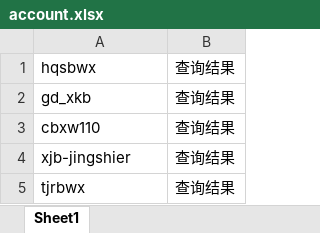
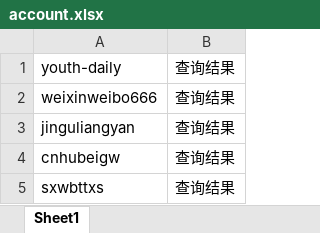
Before and after one commit to whoiskx/com_code, an Excel workbook: wechat/daily/daily_check/account.xlsx, sheet Sheet1, drawn as a sheet; values as stored, in another font and other column widths than the file's, no borders; removed rows and columns are numbered as before the commit, all else as after; the diff names each change by its address in the sheet, - before the commit and + after, or states it on an @@ line.

```diff
--- a/wechat/daily/daily_check/account.xlsx (sheet Sheet1)
+++ b/wechat/daily/daily_check/account.xlsx (sheet Sheet1)
+row 1: youth-daily | 查询结果
-A2: hqsbwx
+A2: weixinweibo666
-A3: gd_xkb
+A3: jinguliangyan
-row 3: cbxw110 | 查询结果
-A4: xjb-jingshier
+A4: cnhubeigw
-A5: tjrbwx
+A5: sxwbttxs
```
Also changed, not shown: 19 other files.
